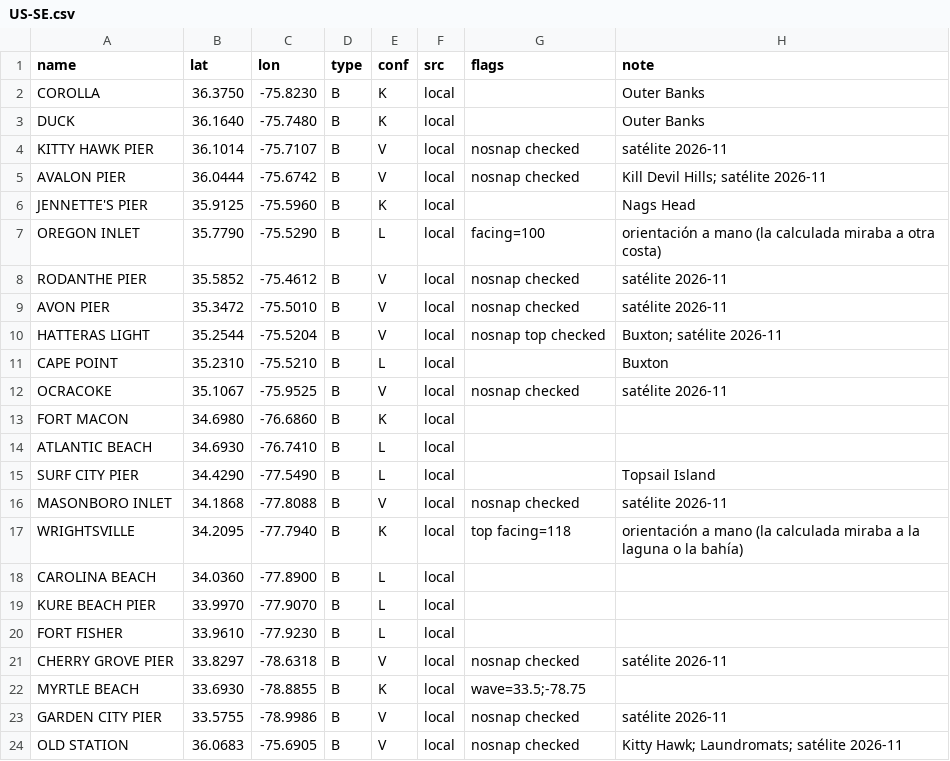
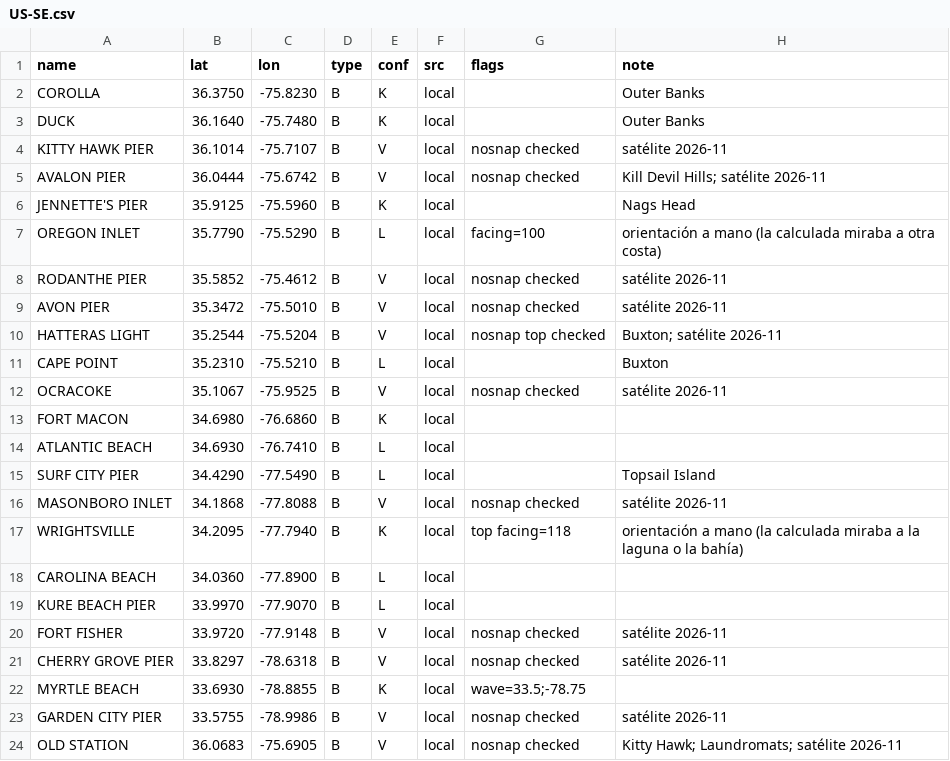
Before and after one commit to scgm11/surf-dawn-data, a CSV file: seeds/spots/US-SE.csv, drawn as a sheet.

```diff
--- a/seeds/spots/US-SE.csv
+++ b/seeds/spots/US-SE.csv
@@ -19,3 +19,3 @@ CAROLINA BEACH,34.0360,-77.8900,B,L,local,,
 KURE BEACH PIER,33.9970,-77.9070,B,L,local,,
-FORT FISHER,33.9610,-77.9230,B,L,local,,
+FORT FISHER,33.9720,-77.9148,B,V,local,nosnap checked,satélite 2026-11
 CHERRY GROVE PIER,33.8297,-78.6318,B,V,local,nosnap checked,satélite 2026-11
```
Also changed, not shown: seeds/spots/ZA-KZN-S.csv, 6 other files.
